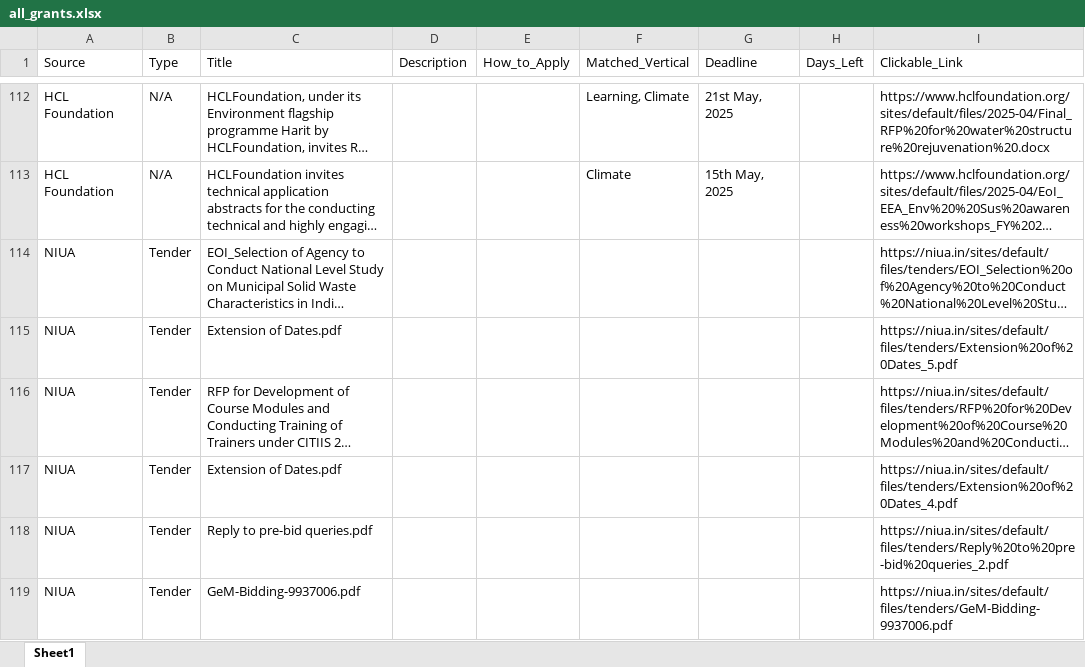
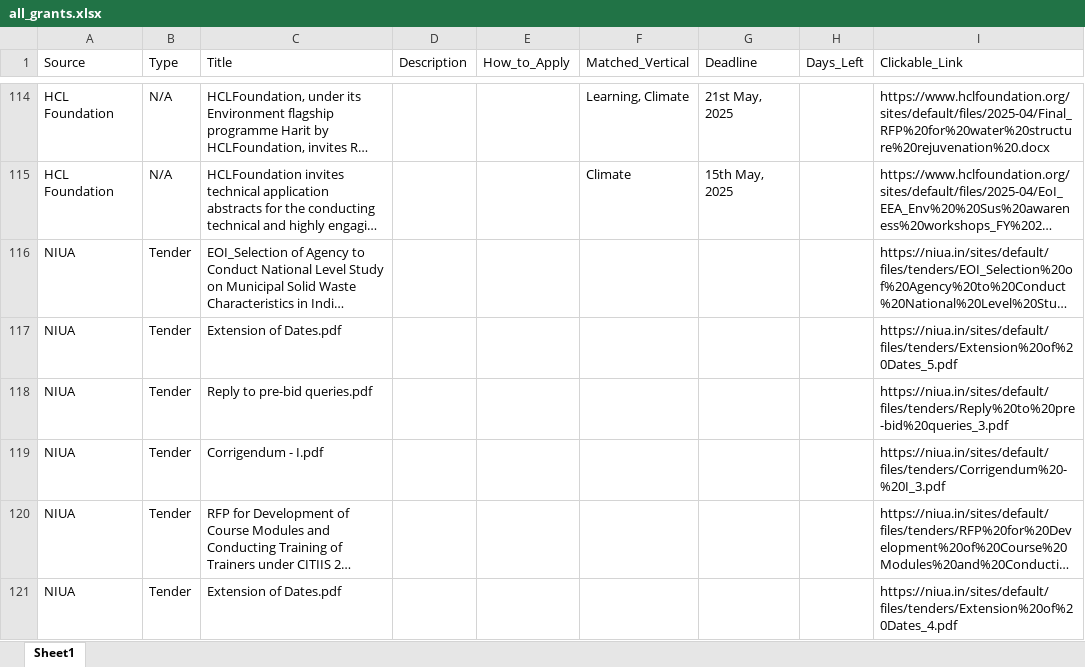
Before and after one commit to RajuSakshena/all-scraping, an Excel workbook: all_grants.xlsx, sheet Sheet1, drawn as a sheet; only a part is shown, gaps mark what is left out; the shorter side is filled out with more unchanged rows; long unchanged cells end in …; values as stored, in another font and other column widths than the file's, no borders; the diff covers the shown part only; the diff names each change by its address in the sheet, - before the commit and + after, or states it on an @@ line.

```diff
--- a/all_grants.xlsx (sheet Sheet1)
+++ b/all_grants.xlsx (sheet Sheet1)
+row 118: NIUA | Tender | Reply to pre-bid queries.pdf |  |  |  |  |  | https://niua.in/sites/default/files/tenders/Reply%20to%20pre-bid%20queries_3.pdf
+row 119: NIUA | Tender | Corrigendum - I.pdf |  |  |  |  |  | https://niua.in/sites/default/files/tenders/Corrigendum%20-%20I_3.pdf
```
Also changed, not shown: 11 added rows, 9 removed rows and 76 edited cells elsewhere in this sheet.
